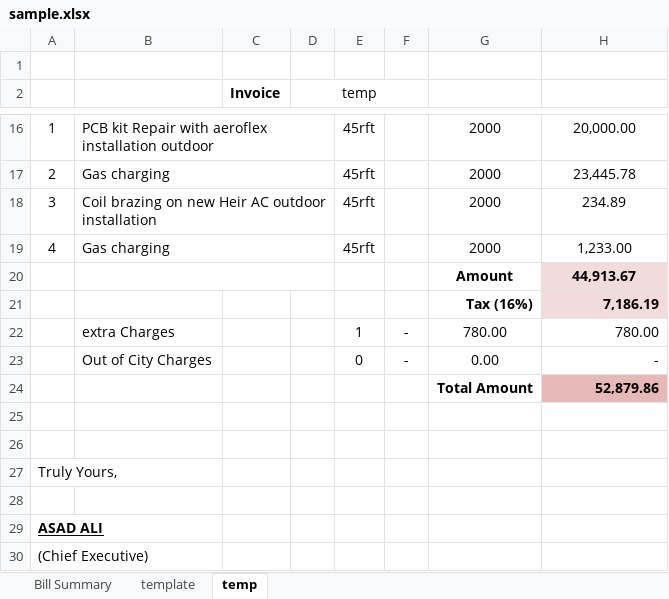
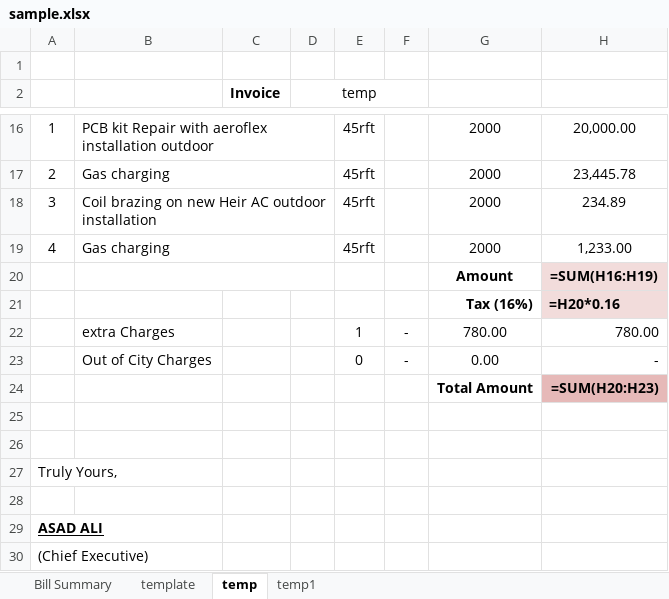
Before and after one commit to teamhh-dev/ecoenterprises, an Excel workbook: User Data/Feburary/sample.xlsx, sheet temp, drawn as a sheet; only a part is shown, gaps mark what is left out; values as stored, in another font and other column widths than the file's, no borders; formulas without a stored value are shown as written; the diff names each change by its address in the sheet, - before the commit and + after, or states it on an @@ line.

```diff
--- a/User Data/Feburary/sample.xlsx (sheet temp)
+++ b/User Data/Feburary/sample.xlsx (sheet temp)
+sheet tab: temp1
-H20: 44,913.67
+H20: =SUM(H16:H19)
-H21: 7,186.19
+H21: =H20*0.16
-H24: 52,879.86
+H24: =SUM(H20:H23)
```
Also changed, not shown: sheet Bill Summary, sheet template, 1 other file.
